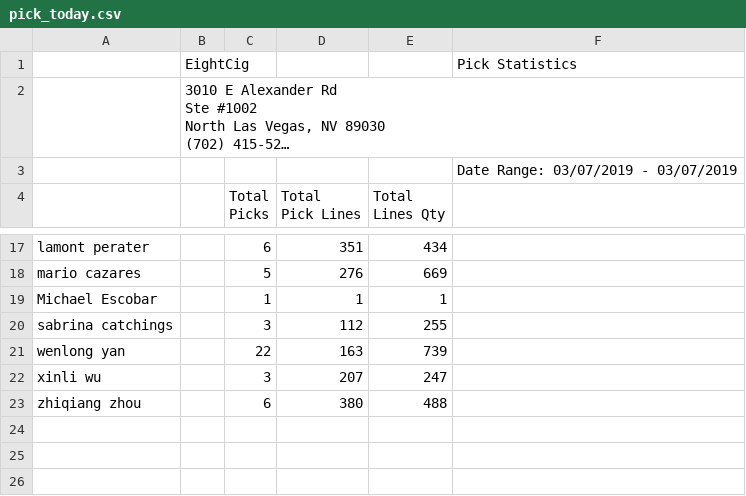
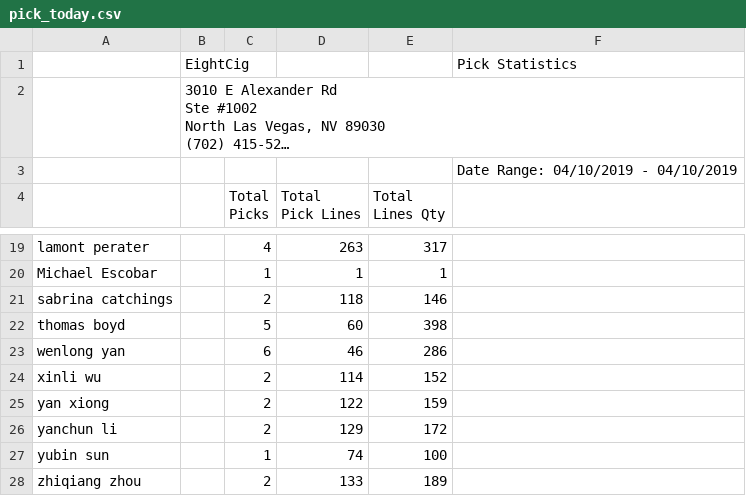
Before and after one commit to yoany-eightcig/dashboard-statistics, a CSV file: storage/pick_today.csv, drawn as a sheet; only a part is shown, gaps mark what is left out; long unchanged cells end in …; removed rows and columns are numbered as before the commit, all else as after; the diff covers the shown part only; the diff names each change by its address in the sheet, - before the commit and + after, or states it on an @@ line.

```diff
--- a/storage/pick_today.csv
+++ b/storage/pick_today.csv
-F3: Date Range: 03/07/2019 - 03/07/2019
+F3: Date Range: 04/10/2019 - 04/10/2019
-C19 (Total Picks): 6
+C19 (Total Picks): 4
-D19 (Total Pick Lines): 351
+D19 (Total Pick Lines): 263
-E19 (Total Lines Qty): 434
+E19 (Total Lines Qty): 317
-row 18: mario cazares |  | 5 | 276 | 669
-C21 (Total Picks): 3
+C21 (Total Picks): 2
-D21 (Total Pick Lines): 112
+D21 (Total Pick Lines): 118
-E21 (Total Lines Qty): 255
+E21 (Total Lines Qty): 146
+row 22: thomas boyd |  | 5 | 60 | 398
-C23 (Total Picks): 22
+C23 (Total Picks): 6
-D23 (Total Pick Lines): 163
+D23 (Total Pick Lines): 46
-E23 (Total Lines Qty): 739
+E23 (Total Lines Qty): 286
-C24 (Total Picks): 3
+C24 (Total Picks): 2
-D24 (Total Pick Lines): 207
+D24 (Total Pick Lines): 114
-E24 (Total Lines Qty): 247
+E24 (Total Lines Qty): 152
+row 25: yan xiong |  | 2 | 122 | 159
+row 26: yanchun li |  | 2 | 129 | 172
+row 27: yubin sun |  | 1 | 74 | 100
-C28 (Total Picks): 6
+C28 (Total Picks): 2
-D28 (Total Pick Lines): 380
+D28 (Total Pick Lines): 133
-E28 (Total Lines Qty): 488
+E28 (Total Lines Qty): 189
```
Also changed, not shown: 6 added rows, 4 removed rows and 23 edited cells elsewhere in this file, storage/pack_previous.csv, storage/pack_today.csv, 5 other files.
